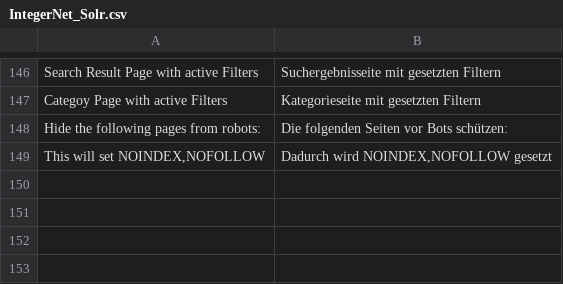
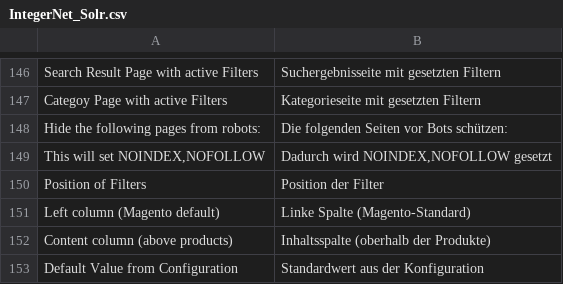
Before and after one commit to integer-net/Solr, a CSV file: src/app/locale/de_DE/IntegerNet_Solr.csv, drawn as a sheet; only a part is shown, gaps mark what is left out.

Commit message:
4488: Add horizontal filter navigation, selectable in configuration and in category

```diff
--- a/src/app/locale/de_DE/IntegerNet_Solr.csv
+++ b/src/app/locale/de_DE/IntegerNet_Solr.csv
@@ -149 +149,5 @@
 "This will set NOINDEX,NOFOLLOW","Dadurch wird NOINDEX,NOFOLLOW gesetzt"
+"Position of Filters","Position der Filter"
+"Left column (Magento default)","Linke Spalte (Magento-Standard)"
+"Content column (above products)","Inhaltsspalte (oberhalb der Produkte)"
+"Default Value from Configuration","Standardwert aus der Konfiguration"
```
Also changed, not shown: 11 other files.
